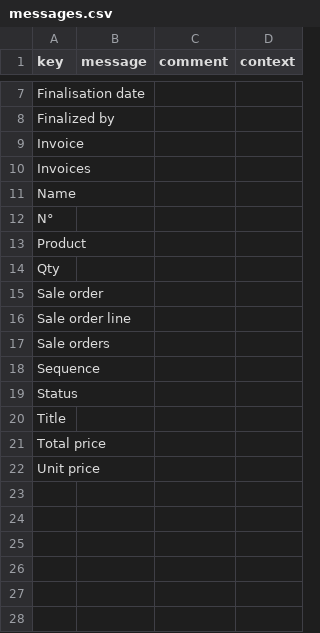
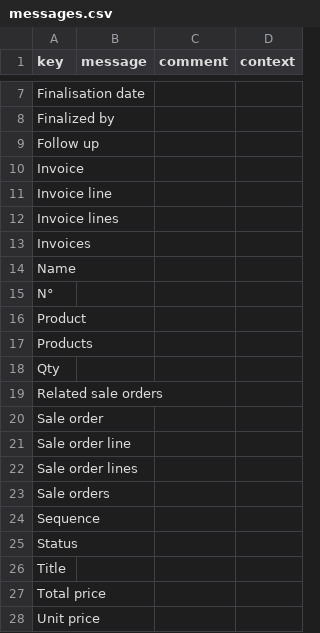
Before and after one commit to mga-axelor/open-platform-formation, a CSV file: modules/sale/src/main/resources/i18n/messages.csv, drawn as a sheet; only a part is shown, gaps mark what is left out; the diff names each change by its address in the sheet, - before the commit and + after, or states it on an @@ line.

```diff
--- a/modules/sale/src/main/resources/i18n/messages.csv
+++ b/modules/sale/src/main/resources/i18n/messages.csv
+row 9: Follow up
+row 11: Invoice line
+row 12: Invoice lines
+row 17: Products
+row 19: Related sale orders
+row 22: Sale order lines
```
Also changed, not shown: modules/base/src/main/resources/i18n/messages.csv, modules/base/src/main/resources/i18n/messages_en.csv, 8 other files.
